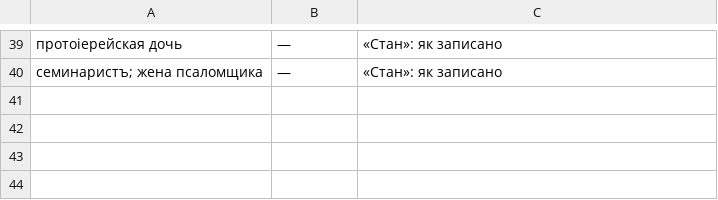
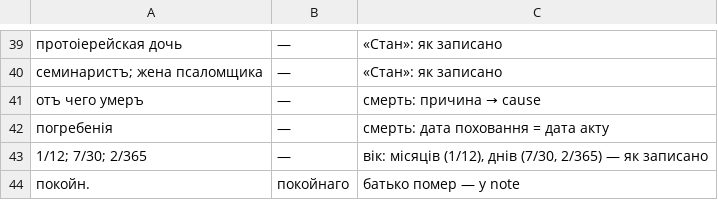
Before and after one commit to solvek/imennyk, a TSV file: dictionaries/words-registers.tsv, drawn as a sheet; only a part is shown, gaps mark what is left out.

```diff
--- a/dictionaries/words-registers.tsv
+++ b/dictionaries/words-registers.tsv
@@ -40 +40,5 @@
 семинаристъ; жена псаломщика	—	«Стан»: як записано
+отъ чего умеръ	—	смерть: причина → cause
+погребенія	—	смерть: дата поховання = дата акту
+1/12; 7/30; 2/365	—	вік: місяців (1/12), днів (7/30, 2/365) — як записано
+покойн.	покойнаго	батько помер — у note
```
Also changed, not shown: dictionaries/patronymics.tsv, dictionaries/surname-forms-khvorostiv.tsv.
